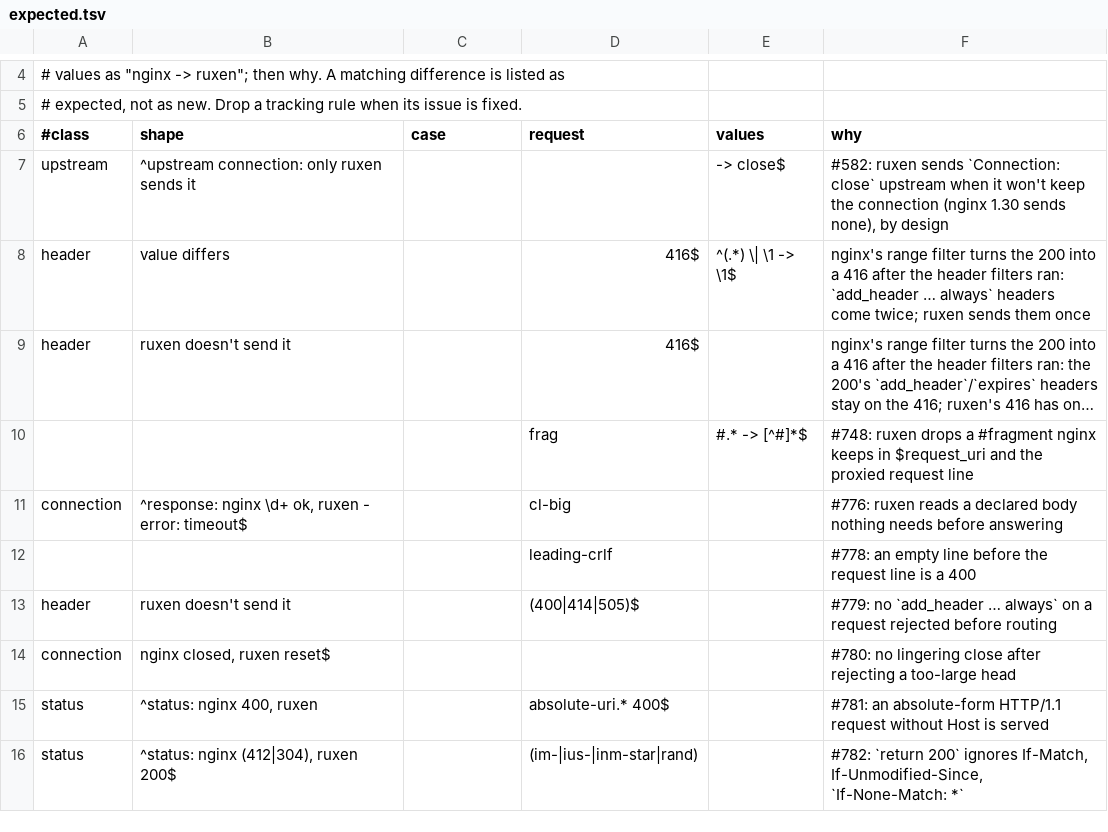
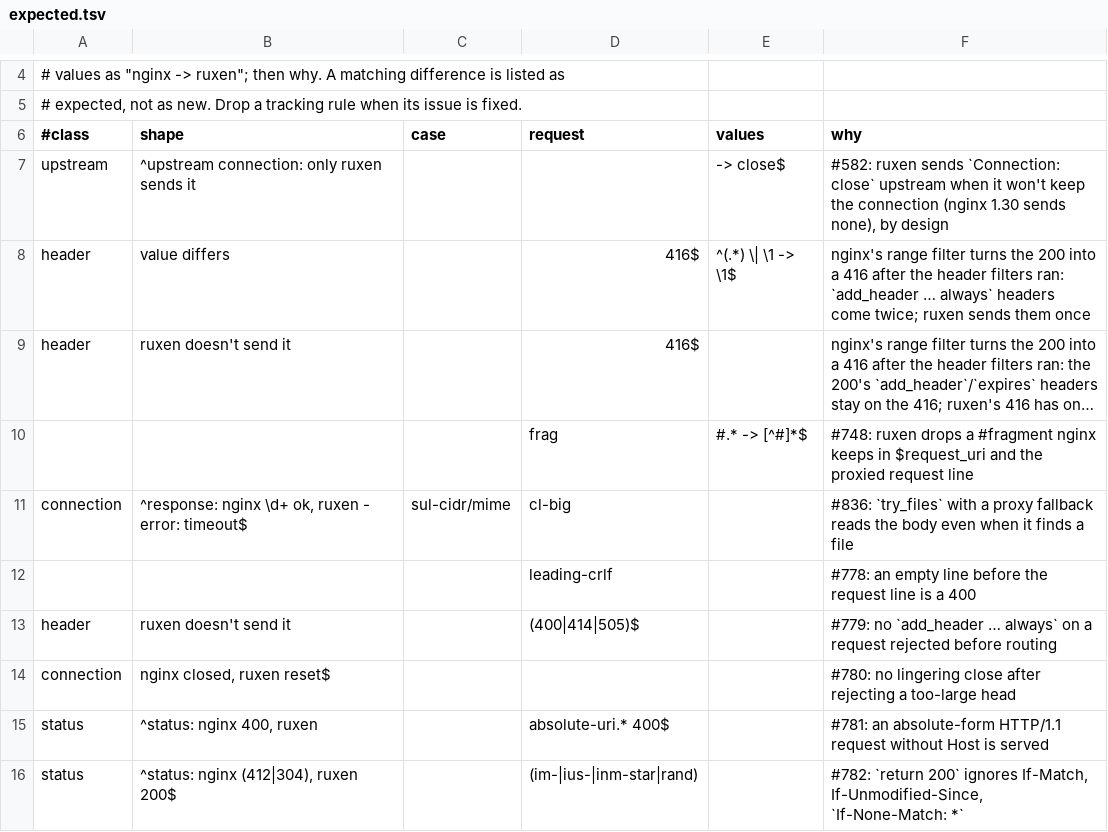
Before and after one commit to gvozdetsky/ruxen, a TSV file: scripts/difftest/expected.tsv, drawn as a sheet; only a part is shown, gaps mark what is left out; long unchanged cells end in …; the diff names each change by its address in the sheet, - before the commit and + after, or states it on an @@ line.

Commit message:
http: discard the body of a request answered before a location or via try_files
The body is read before routing unless nothing can read it (#627). A
missing Host, TRACE, a target that doesn't normalise and a server-level
return (the http->https redirect server) now discard it too, as nginx
answers them without reading it, and discards_body follows try_files
and a fixed rewrite ... last (an SPA's @router): a file it finds is
served by the static handler, a directory gets its index, the fallback
is followed like an internal redirect. A client no longer uploads the
whole body before it learns about the redirect.

Closes #776

```diff
--- a/scripts/difftest/expected.tsv
+++ b/scripts/difftest/expected.tsv
-C11 (case): (empty)
+C11 (case): sul-cidr/mime
-F11 (why): #776: ruxen reads a declared body nothing needs before answering
+F11 (why): #836: `try_files` with a proxy fallback reads the body even when it finds a file
```
Also changed, not shown: 3 other files.
